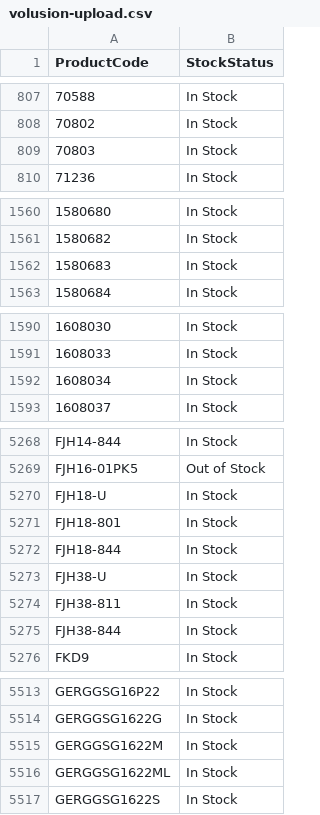
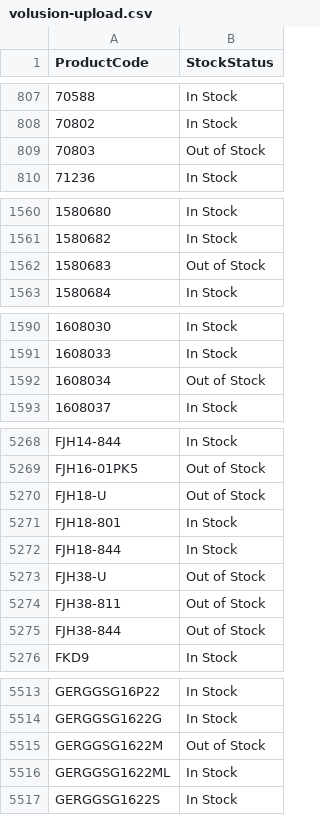
Before and after one commit to Decodingcoder/v1-sports-south-sync, a CSV file: volusion-upload.csv, drawn as a sheet; only a part is shown, gaps mark what is left out; the diff covers the shown part only.

```diff
--- a/volusion-upload.csv
+++ b/volusion-upload.csv
@@ -808,3 +808,3 @@ ProductCode,StockStatus
 70802,In Stock
-70803,In Stock
+70803,Out of Stock
 71236,In Stock
@@ -1561,3 +1561,3 @@ ProductCode,StockStatus
 1580682,In Stock
-1580683,In Stock
+1580683,Out of Stock
 1580684,In Stock
@@ -1591,3 +1591,3 @@ ProductCode,StockStatus
 1608033,In Stock
-1608034,In Stock
+1608034,Out of Stock
 1608037,In Stock
@@ -5269,8 +5269,8 @@ FJH14-844,In Stock
 FJH16-01PK5,Out of Stock
-FJH18-U,In Stock
+FJH18-U,Out of Stock
 FJH18-801,In Stock
 FJH18-844,In Stock
-FJH38-U,In Stock
-FJH38-811,In Stock
-FJH38-844,In Stock
+FJH38-U,Out of Stock
+FJH38-811,Out of Stock
+FJH38-844,Out of Stock
 FKD9,In Stock
@@ -5514,3 +5514,3 @@ GERGGSG16P22,In Stock
 GERGGSG1622G,In Stock
-GERGGSG1622M,In Stock
+GERGGSG1622M,Out of Stock
 GERGGSG1622ML,In Stock
```
Also changed, not shown: 5 edited cells elsewhere in this file.
